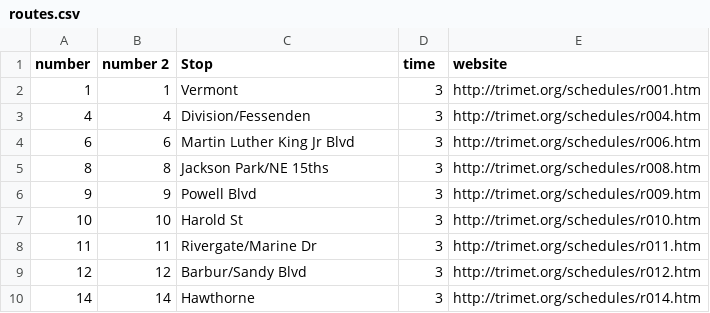
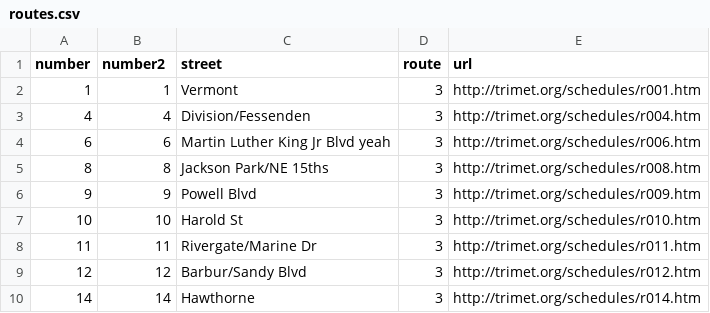
Before and after one commit to meandavejustice/csvvv, a CSV file: csv/routes.csv, drawn as a sheet; only a part is shown.

```diff
--- a/csv/routes.csv
+++ b/csv/routes.csv
@@ -1,5 +1,5 @@
-number, number 2, Stop, time, website
+number, number2, street, route, url
 1,1,Vermont,3,http://trimet.org/schedules/r001.htm
 4,4,Division/Fessenden,3,http://trimet.org/schedules/r004.htm
-6,6,Martin Luther King Jr Blvd,3,http://trimet.org/schedules/r006.htm
+6,6,Martin Luther King Jr Blvd yeah,3,http://trimet.org/schedules/r006.htm
 8,8,Jackson Park/NE 15ths,3,http://trimet.org/schedules/r008.htm
```
Also changed, not shown: 4 other files.
